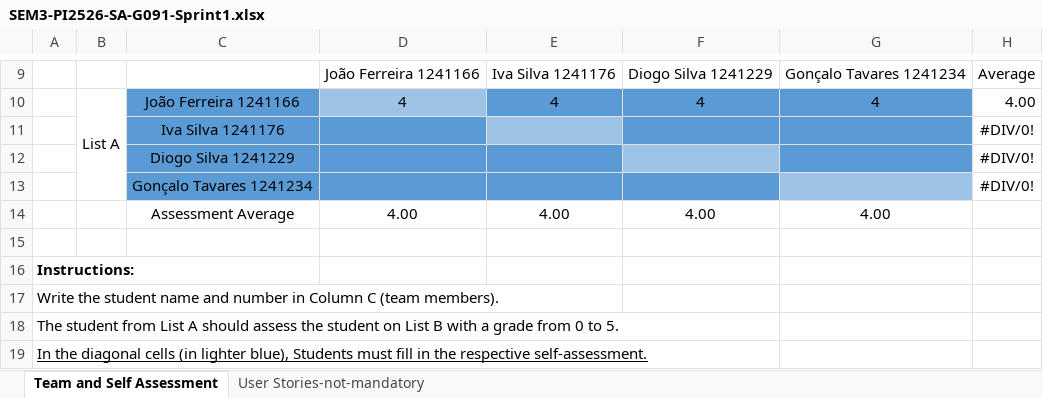
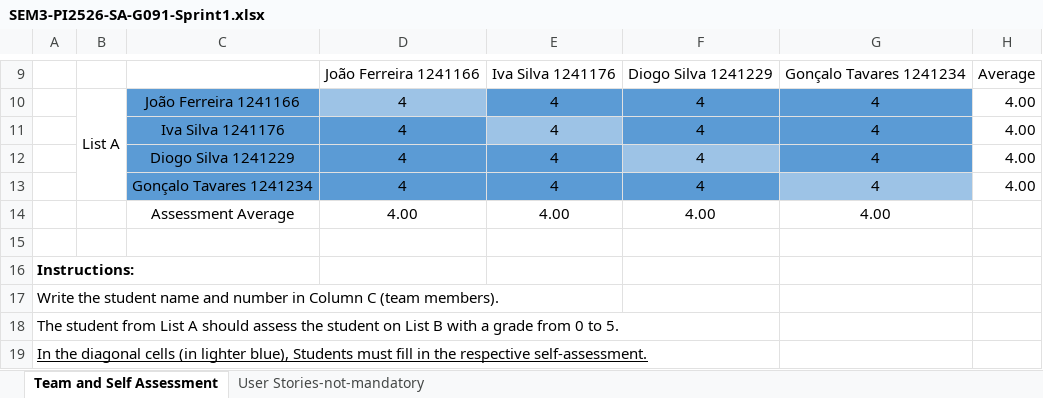
Before and after one commit to ivasduarte/logistics-on-rails, an Excel workbook: scrum/SEM3-PI2526-SA-G091-Sprint1.xlsx, sheet Team and Self Assessment, drawn as a sheet; only a part is shown, gaps mark what is left out; values as stored, in another font and other column widths than the file's, no borders; charts and pictures not drawn; removed rows and columns are numbered as before the commit, all else as after; the diff names each change by its address in the sheet, - before the commit and + after, or states it on an @@ line.

Commit message:
sprint 1 self assessment file correction

```diff
--- a/scrum/SEM3-PI2526-SA-G091-Sprint1.xlsx (sheet Team and Self Assessment)
+++ b/scrum/SEM3-PI2526-SA-G091-Sprint1.xlsx (sheet Team and Self Assessment)
-row 11:  |  | Iva Silva 1241176 |  |  |  |  | #DIV/0!
-row 12:  |  | Diogo Silva 1241229 |  |  |  |  | #DIV/0!
-row 13:  |  | Gonçalo Tavares 1241234 |  |  |  |  | #DIV/0!
+row 11:  |  | Iva Silva 1241176 | 4 | 4 | 4 | 4 | 4.00
+row 12:  |  | Diogo Silva 1241229 | 4 | 4 | 4 | 4 | 4.00
+row 13:  |  | Gonçalo Tavares 1241234 | 4 | 4 | 4 | 4 | 4.00
```
